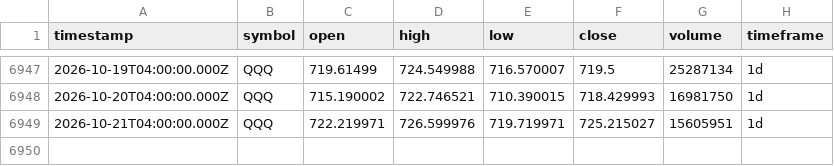
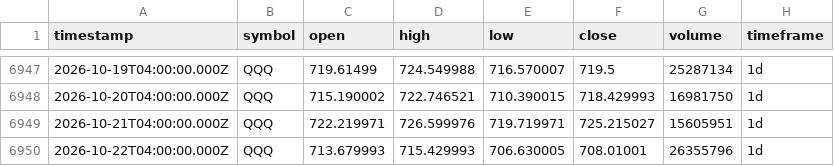
Before and after one commit to adad09382/tqqq-sniper, a CSV file: data/QQQ_1d.csv, drawn as a sheet; only a part is shown, gaps mark what is left out.

Commit message:
data: update OHLCV 2026-10-22

```diff
--- a/data/QQQ_1d.csv
+++ b/data/QQQ_1d.csv
@@ -6949 +6949,2 @@ timestamp,symbol,open,high,low,close,volume,timeframe
 2026-10-21T04:00:00.000Z,QQQ,722.219971,726.599976,719.719971,725.215027,15605951,1d
+2026-10-22T04:00:00.000Z,QQQ,713.679993,715.429993,706.630005,708.01001,26355796,1d
```
Also changed, not shown: data/TQQQ_1d.csv.
